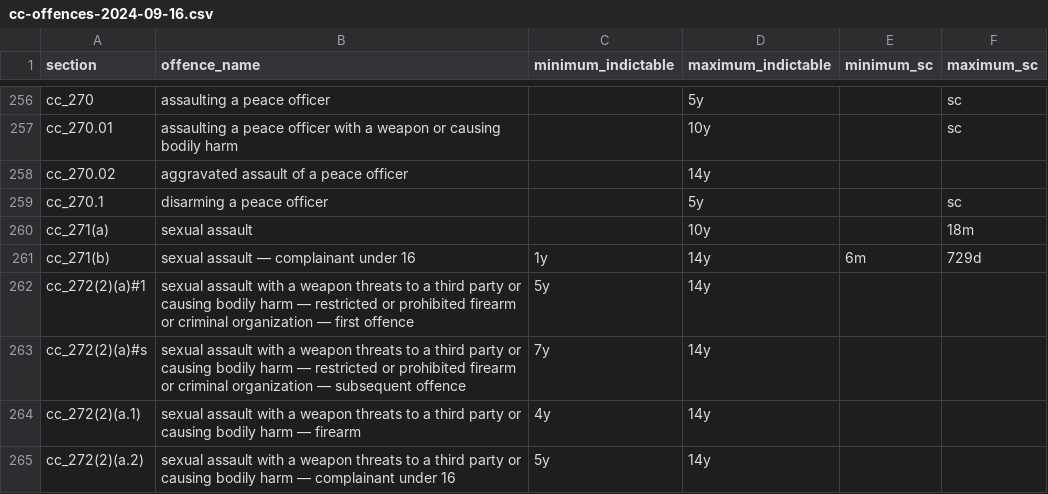
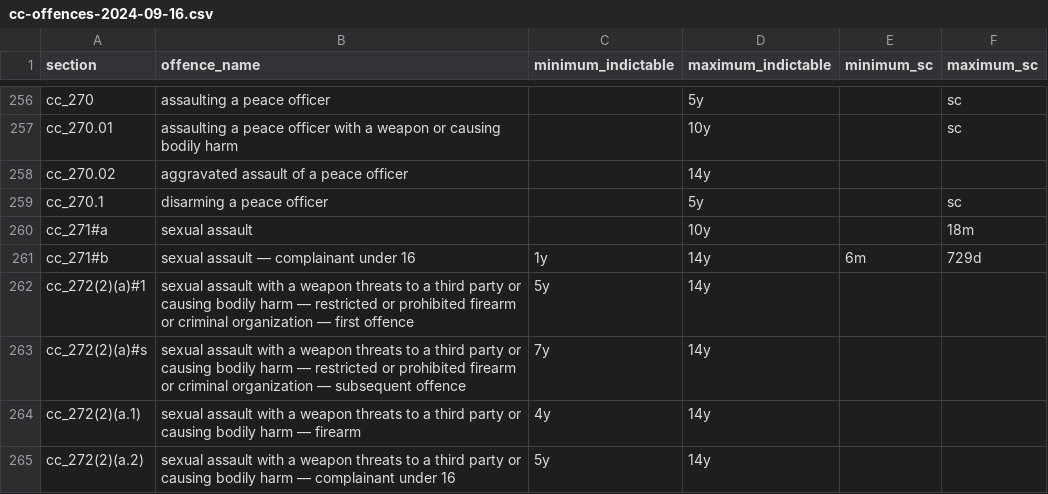
Before and after one commit to 646e62/criminal-code-tools, a CSV file: src/criminal-code-offence-parser/data/cc-offences-2024-09-16.csv, drawn as a sheet; only a part is shown, gaps mark what is left out.

```diff
--- a/src/criminal-code-offence-parser/data/cc-offences-2024-09-16.csv
+++ b/src/criminal-code-offence-parser/data/cc-offences-2024-09-16.csv
@@ -259,4 +259,4 @@ cc_270.02,aggravated assault of a peace officer,,14y,,
 cc_270.1,disarming a peace officer,,5y,,sc
-cc_271(a),sexual assault,,10y,,18m
-cc_271(b),sexual assault — complainant under 16,1y,14y,6m,729d
+cc_271#a,sexual assault,,10y,,18m
+cc_271#b,sexual assault — complainant under 16,1y,14y,6m,729d
 cc_272(2)(a)#1,sexual assault with a weapon threats to a third party or causing bodily harm — restricted or prohibited firearm or criminal organization — first offence,5y,14y,,
```
Also changed, not shown: src/criminal-code-offence-parser/data/sentencing-data/abcj_reported_sentences.csv, src/criminal-code-offence-parser/data/sentencing-data/mbpc_reported_sentences.csv, 14 other files.
